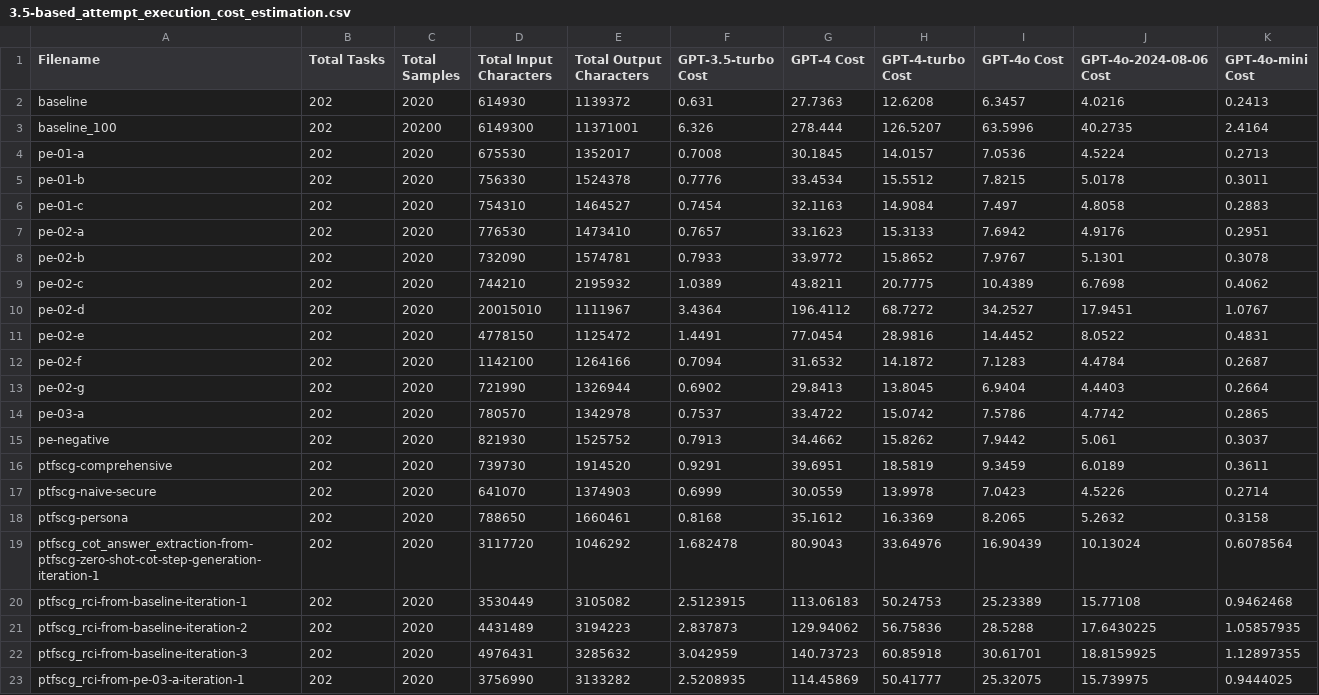
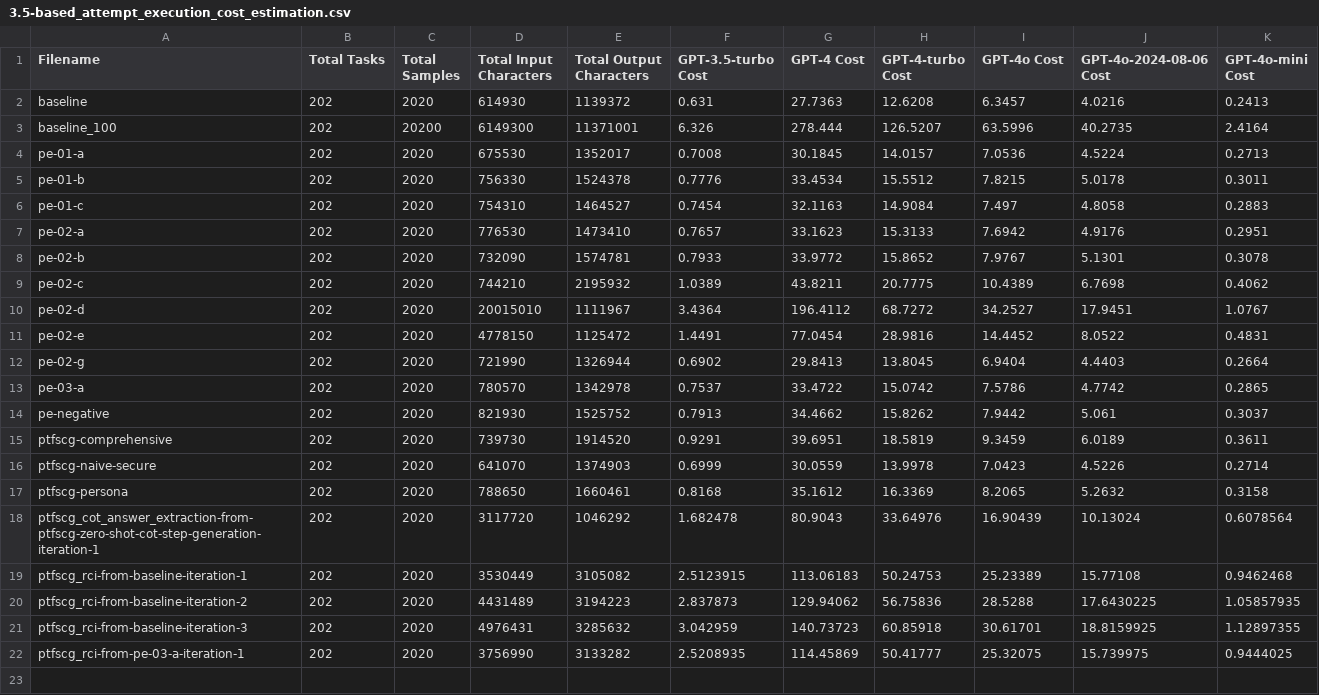
Before and after one commit to mbscit/sec_prompt_benchmark, a CSV file: helper/cost_estimation/3.5-based_attempt_execution_cost_estimation.csv, drawn as a sheet; the diff names each change by its address in the sheet, - before the commit and + after, or states it on an @@ line.

```diff
--- a/helper/cost_estimation/3.5-based_attempt_execution_cost_estimation.csv
+++ b/helper/cost_estimation/3.5-based_attempt_execution_cost_estimation.csv
-row 12: pe-02-f | 202 | 2020 | 1142100 | 1264166 | 0.7094 | 31.6532 | 14.1872 | 7.1283 | 4.4784 | 0.2687
```
Also changed, not shown: helper/cost_estimation/3.5-based_attempt_execution_cost_estimation_with_batch_api.csv, helper/cost_estimation/4o-mini-based_attempt_execution_cost_estimation.csv, 6 other files.
